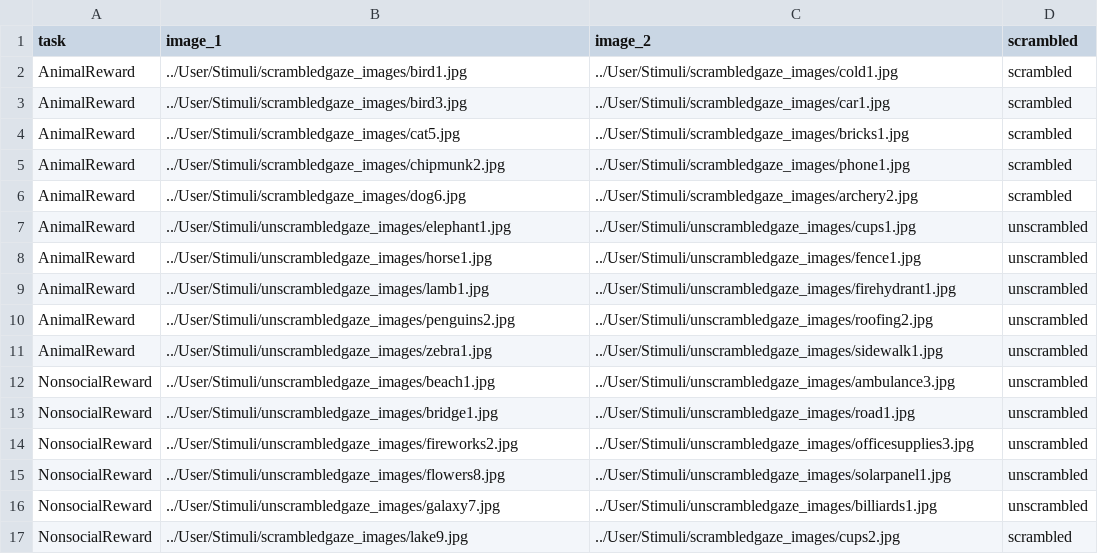
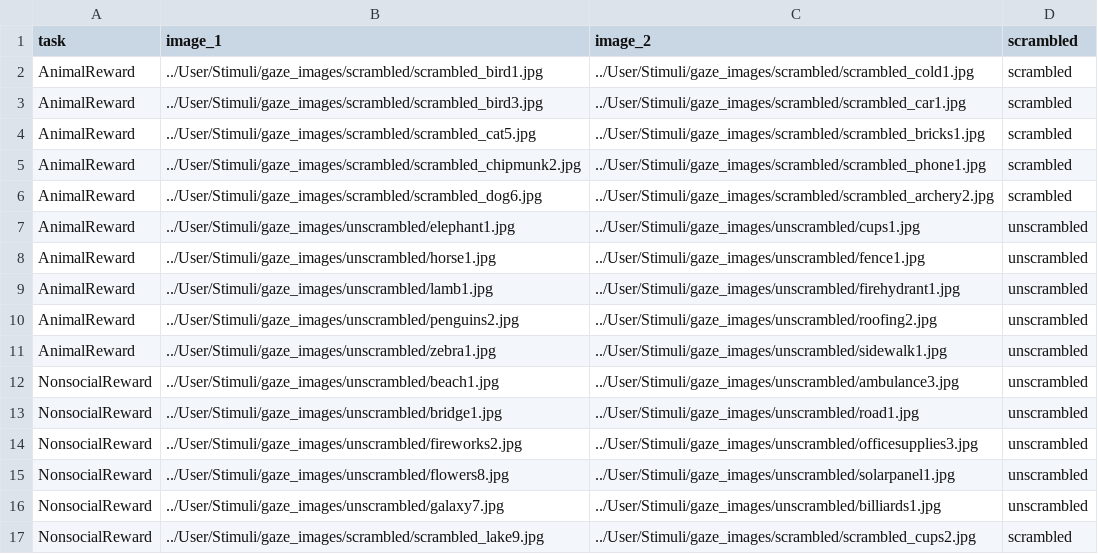
Before and after one commit to haffey-studies/bsc-2020, a CSV file: web/User/Experiments/gaze_2020/gaze_pairs1.csv, drawn as a sheet; only a part is shown; the diff covers the shown part only.

```diff
--- a/web/User/Experiments/gaze_2020/gaze_pairs1.csv
+++ b/web/User/Experiments/gaze_2020/gaze_pairs1.csv
@@ -1,17 +1,17 @@
 task,image_1,image_2,scrambled,
-AnimalReward,../User/Stimuli/scrambledgaze_images/bird1.jpg,../User/Stimuli/scrambledgaze_images/cold1.jpg,scrambled,
-AnimalReward,../User/Stimuli/scrambledgaze_images/bird3.jpg,../User/Stimuli/scrambledgaze_images/car1.jpg,scrambled,
-AnimalReward,../User/Stimuli/scrambledgaze_images/cat5.jpg,../User/Stimuli/scrambledgaze_images/bricks1.jpg,scrambled,
-AnimalReward,../User/Stimuli/scrambledgaze_images/chipmunk2.jpg,../User/Stimuli/scrambledgaze_images/phone1.jpg,scrambled,
-AnimalReward,../User/Stimuli/scrambledgaze_images/dog6.jpg,../User/Stimuli/scrambledgaze_images/archery2.jpg,scrambled,
-AnimalReward,../User/Stimuli/unscrambledgaze_images/elephant1.jpg,../User/Stimuli/unscrambledgaze_images/cups1.jpg,unscrambled,
-AnimalReward,../User/Stimuli/unscrambledgaze_images/horse1.jpg,../User/Stimuli/unscrambledgaze_images/fence1.jpg,unscrambled,
-AnimalReward,../User/Stimuli/unscrambledgaze_images/lamb1.jpg,../User/Stimuli/unscrambledgaze_images/firehydrant1.jpg,unscrambled,
-AnimalReward,../User/Stimuli/unscrambledgaze_images/penguins2.jpg,../User/Stimuli/unscrambledgaze_images/roofing2.jpg,unscrambled,
-AnimalReward,../User/Stimuli/unscrambledgaze_images/zebra1.jpg,../User/Stimuli/unscrambledgaze_images/sidewalk1.jpg,unscrambled,
-NonsocialReward,../User/Stimuli/unscrambledgaze_images/beach1.jpg,../User/Stimuli/unscrambledgaze_images/ambulance3.jpg,unscrambled,
-NonsocialReward,../User/Stimuli/unscrambledgaze_images/bridge1.jpg,../User/Stimuli/unscrambledgaze_images/road1.jpg,unscrambled,
-NonsocialReward,../User/Stimuli/unscrambledgaze_images/fireworks2.jpg,../User/Stimuli/unscrambledgaze_images/officesupplies3.jpg,unscrambled,
-NonsocialReward,../User/Stimuli/unscrambledgaze_images/flowers8.jpg,../User/Stimuli/unscrambledgaze_images/solarpanel1.jpg,unscrambled,
-NonsocialReward,../User/Stimuli/unscrambledgaze_images/galaxy7.jpg,../User/Stimuli/unscrambledgaze_images/billiards1.jpg,unscrambled,
-NonsocialReward,../User/Stimuli/scrambledgaze_images/lake9.jpg,../User/Stimuli/scrambledgaze_images/cups2.jpg,scrambled,
+AnimalReward,../User/Stimuli/gaze_images/scrambled/scrambled_bird1.jpg,../User/Stimuli/gaze_images/scrambled/scrambled_cold1.jpg,scrambled,
+AnimalReward,../User/Stimuli/gaze_images/scrambled/scrambled_bird3.jpg,../User/Stimuli/gaze_images/scrambled/scrambled_car1.jpg,scrambled,
+AnimalReward,../User/Stimuli/gaze_images/scrambled/scrambled_cat5.jpg,../User/Stimuli/gaze_images/scrambled/scrambled_bricks1.jpg,scrambled,
+AnimalReward,../User/Stimuli/gaze_images/scrambled/scrambled_chipmunk2.jpg,../User/Stimuli/gaze_images/scrambled/scrambled_phone1.jpg,scrambled,
+AnimalReward,../User/Stimuli/gaze_images/scrambled/scrambled_dog6.jpg,../User/Stimuli/gaze_images/scrambled/scrambled_archery2.jpg,scrambled,
+AnimalReward,../User/Stimuli/gaze_images/unscrambled/elephant1.jpg,../User/Stimuli/gaze_images/unscrambled/cups1.jpg,unscrambled,
+AnimalReward,../User/Stimuli/gaze_images/unscrambled/horse1.jpg,../User/Stimuli/gaze_images/unscrambled/fence1.jpg,unscrambled,
+AnimalReward,../User/Stimuli/gaze_images/unscrambled/lamb1.jpg,../User/Stimuli/gaze_images/unscrambled/firehydrant1.jpg,unscrambled,
+AnimalReward,../User/Stimuli/gaze_images/unscrambled/penguins2.jpg,../User/Stimuli/gaze_images/unscrambled/roofing2.jpg,unscrambled,
+AnimalReward,../User/Stimuli/gaze_images/unscrambled/zebra1.jpg,../User/Stimuli/gaze_images/unscrambled/sidewalk1.jpg,unscrambled,
+NonsocialReward,../User/Stimuli/gaze_images/unscrambled/beach1.jpg,../User/Stimuli/gaze_images/unscrambled/ambulance3.jpg,unscrambled,
+NonsocialReward,../User/Stimuli/gaze_images/unscrambled/bridge1.jpg,../User/Stimuli/gaze_images/unscrambled/road1.jpg,unscrambled,
+NonsocialReward,../User/Stimuli/gaze_images/unscrambled/fireworks2.jpg,../User/Stimuli/gaze_images/unscrambled/officesupplies3.jpg,unscrambled,
+NonsocialReward,../User/Stimuli/gaze_images/unscrambled/flowers8.jpg,../User/Stimuli/gaze_images/unscrambled/solarpanel1.jpg,unscrambled,
+NonsocialReward,../User/Stimuli/gaze_images/unscrambled/galaxy7.jpg,../User/Stimuli/gaze_images/unscrambled/billiards1.jpg,unscrambled,
+NonsocialReward,../User/Stimuli/gaze_images/scrambled/scrambled_lake9.jpg,../User/Stimuli/gaze_images/scrambled/scrambled_cups2.jpg,scrambled,
```
Also changed, not shown: 28 edited cells elsewhere in this file, web/User/Experiments/gaze_2020/gaze_pairs2.csv, web/User/Experiments/gaze_2020/procedure_1.csv, 4 other files.
